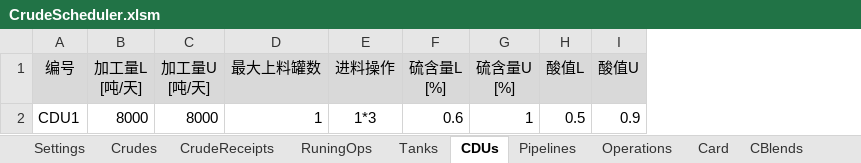
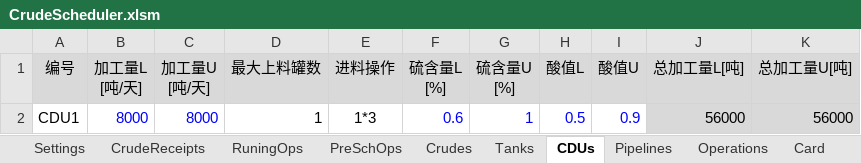
Before and after one commit to sh601857/CrudeScheduler, an Excel workbook: dat/CrudeScheduler.xlsm, sheet CDUs, drawn as a sheet; values as stored, in another font and other column widths than the file's, no borders; the diff names each change by its address in the sheet, - before the commit and + after, or states it on an @@ line.

```diff
--- a/dat/CrudeScheduler.xlsm (sheet CDUs)
+++ b/dat/CrudeScheduler.xlsm (sheet CDUs)
+sheet tab: PreSchOps
@@ sheet tab order changed: Settings | CrudeReceipts | RuningOps | PreSchOps | Crudes | Tanks | CDUs | Pipelines | Operations | Card @@
+column J (总加工量L[吨]), row 2: 56000
+column K (总加工量U[吨]), row 2: 56000
-B2:C2 text colour: black
+B2:C2 text colour: #0000FF
-F2:I2 text colour: black
+F2:I2 text colour: #0000FF
```
Also changed, not shown: sheet CrudeReceipts, sheet Tanks, sheet Crudes, sheet Settings, sheet RuningOps, sheet Operations, 1 more sheet, other sheet tabs, 12 other files.
